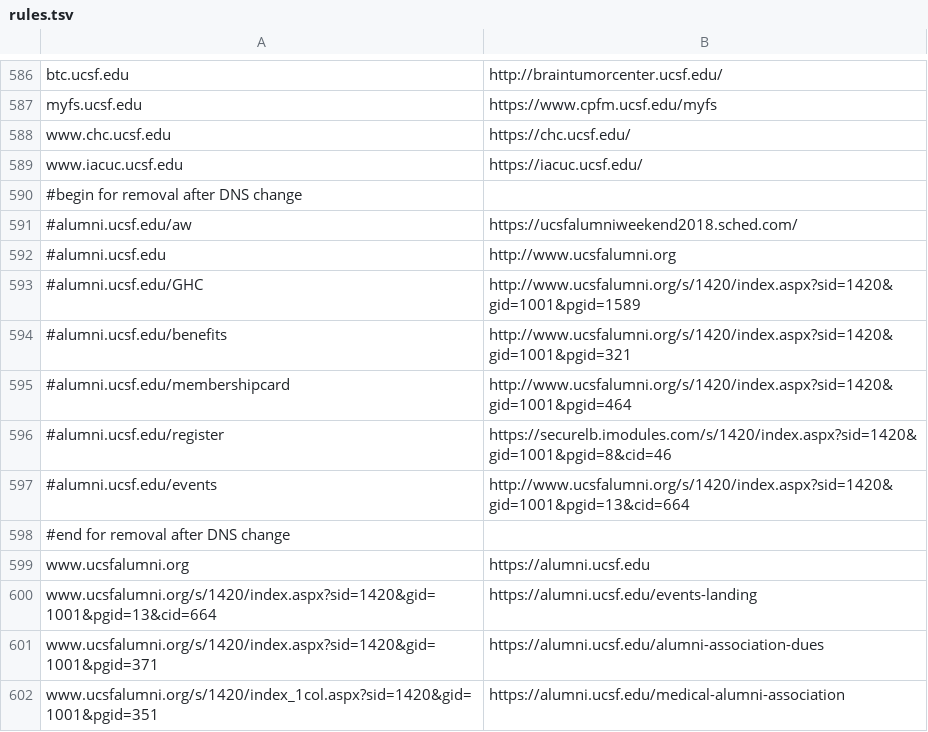
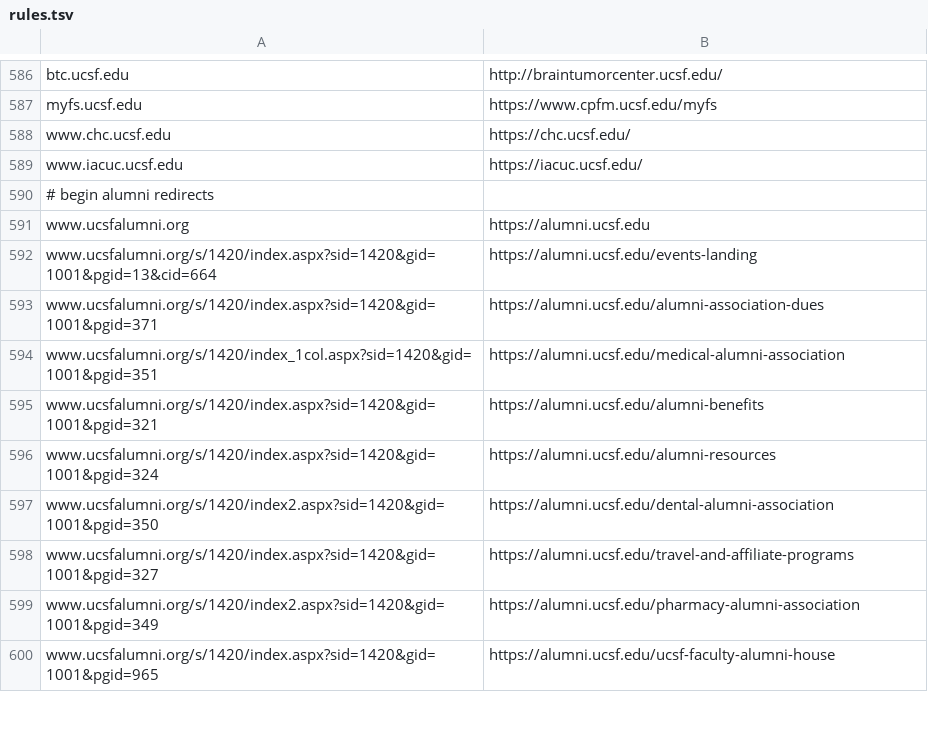
Before and after one commit to ucsf-web-services/redirect-service, a TSV file: rules.tsv, drawn as a sheet; only a part is shown, gaps mark what is left out; the shorter side is filled out with more unchanged rows.

Commit message:
Remove stale entries.

```diff
--- a/rules.tsv
+++ b/rules.tsv
@@ -589,11 +589,3 @@ www.chc.ucsf.edu	https://chc.ucsf.edu/
 www.iacuc.ucsf.edu	https://iacuc.ucsf.edu/
-#begin for removal after DNS change
-#alumni.ucsf.edu/aw	https://ucsfalumniweekend2018.sched.com/	
-#alumni.ucsf.edu	http://www.ucsfalumni.org
-#alumni.ucsf.edu/GHC	http://www.ucsfalumni.org/s/1420/index.aspx?sid=1420&gid=1001&pgid=1589
-#alumni.ucsf.edu/benefits	http://www.ucsfalumni.org/s/1420/index.aspx?sid=1420&gid=1001&pgid=321
-#alumni.ucsf.edu/membershipcard	http://www.ucsfalumni.org/s/1420/index.aspx?sid=1420&gid=1001&pgid=464	
-#alumni.ucsf.edu/register	https://securelb.imodules.com/s/1420/index.aspx?sid=1420&gid=1001&pgid=8&cid=46
-#alumni.ucsf.edu/events	http://www.ucsfalumni.org/s/1420/index.aspx?sid=1420&gid=1001&pgid=13&cid=664
-#end for removal after DNS change
+# begin alumni redirects
 www.ucsfalumni.org	https://alumni.ucsf.edu
```
